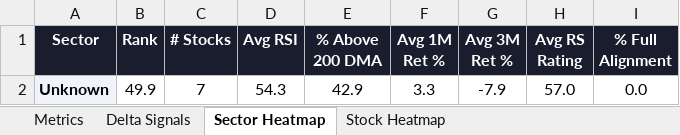
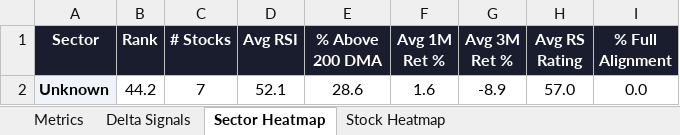
Before and after one commit to RanjitChennai/market-reports, an Excel workbook: MURUGAPPA_GROUP_Technical_Metrics.xlsx, sheet Sector Heatmap, drawn as a sheet; values as stored, in another font and other column widths than the file's, no borders; conditional formats not drawn; the diff names each change by its address in the sheet, - before the commit and + after, or states it on an @@ line.

```diff
--- a/MURUGAPPA_GROUP_Technical_Metrics.xlsx (sheet Sector Heatmap)
+++ b/MURUGAPPA_GROUP_Technical_Metrics.xlsx (sheet Sector Heatmap)
-B2 (Rank): 49.9
+B2 (Rank): 44.2
-D2 (Avg RSI): 54.3
+D2 (Avg RSI): 52.1
-E2 (% Above 200 DMA): 42.9
+E2 (% Above 200 DMA): 28.6
-F2 (Avg 1M Ret %): 3.3
+F2 (Avg 1M Ret %): 1.6
-G2 (Avg 3M Ret %): -7.9
+G2 (Avg 3M Ret %): -8.9
```
Also changed, not shown: sheet Delta Signals, sheet Metrics, sheet Stock Heatmap.
